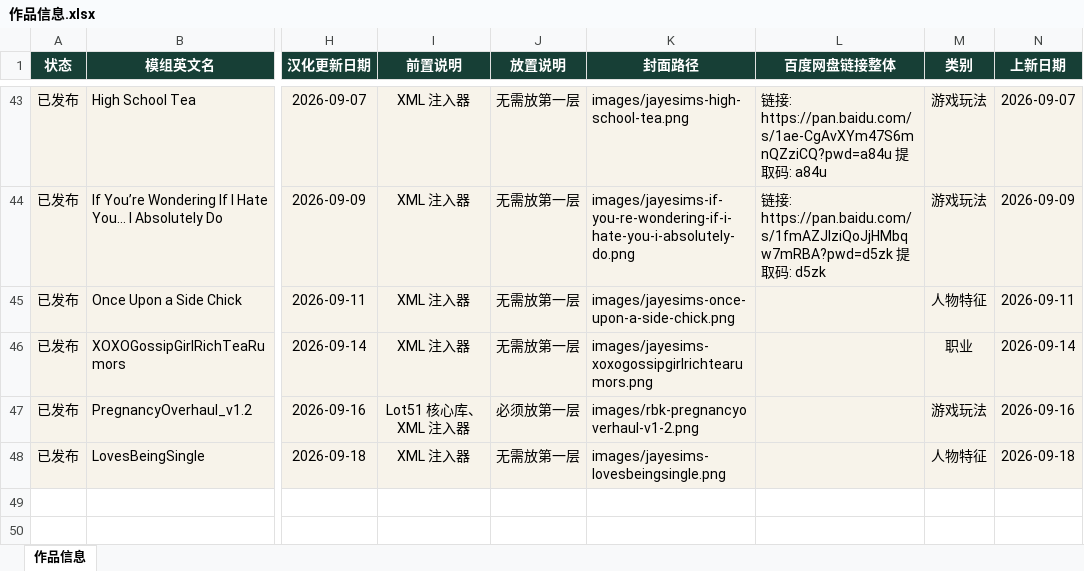
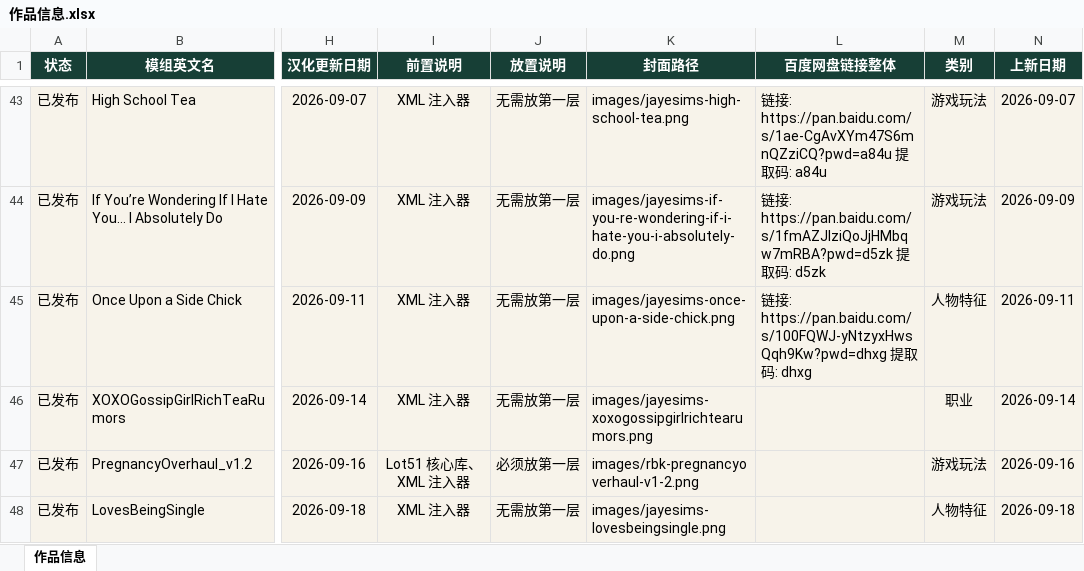
Before and after one commit to niuai-ui/qiuqiu-portfolio, an Excel workbook: 作品信息.xlsx, sheet 作品信息, drawn as a sheet; only a part is shown, gaps mark what is left out; values as stored, in another font and other column widths than the file's, no borders; table styles not drawn; the diff names each change by its address in the sheet, - before the commit and + after, or states it on an @@ line.

Commit message:
更新从前有个小三百度网盘下载链接

```diff
--- a/作品信息.xlsx (sheet 作品信息)
+++ b/作品信息.xlsx (sheet 作品信息)
-L45 (百度网盘链接整体): (empty)
+L45 (百度网盘链接整体): 链接: https://pan.baidu.com/s/100FQWJ-yNtzyxHwsQqh9Kw?pwd=dhxg 提取码: dhxg
```
